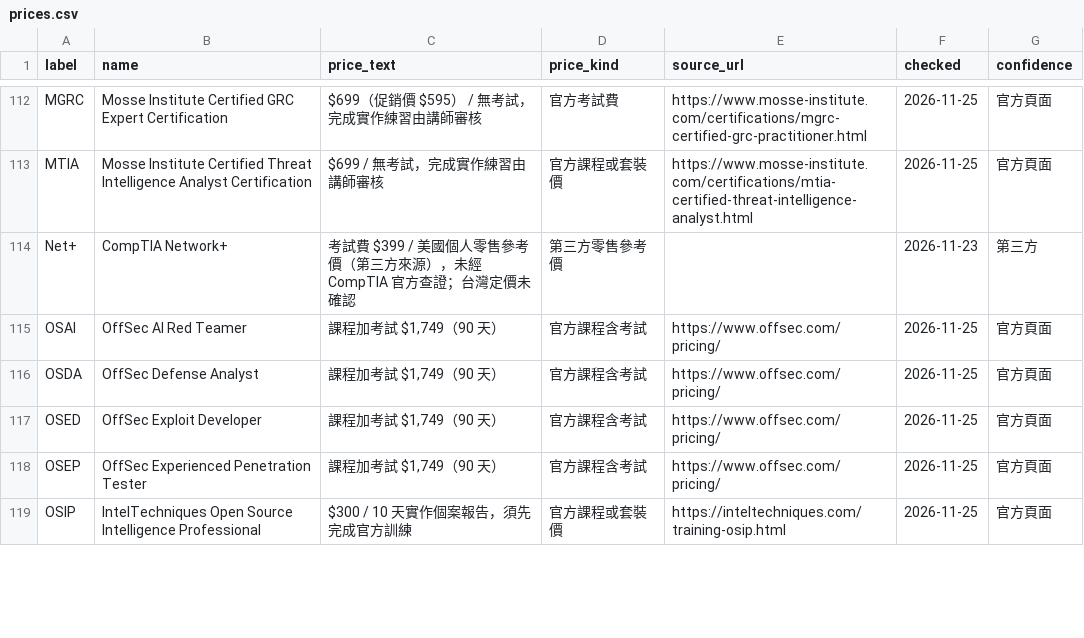
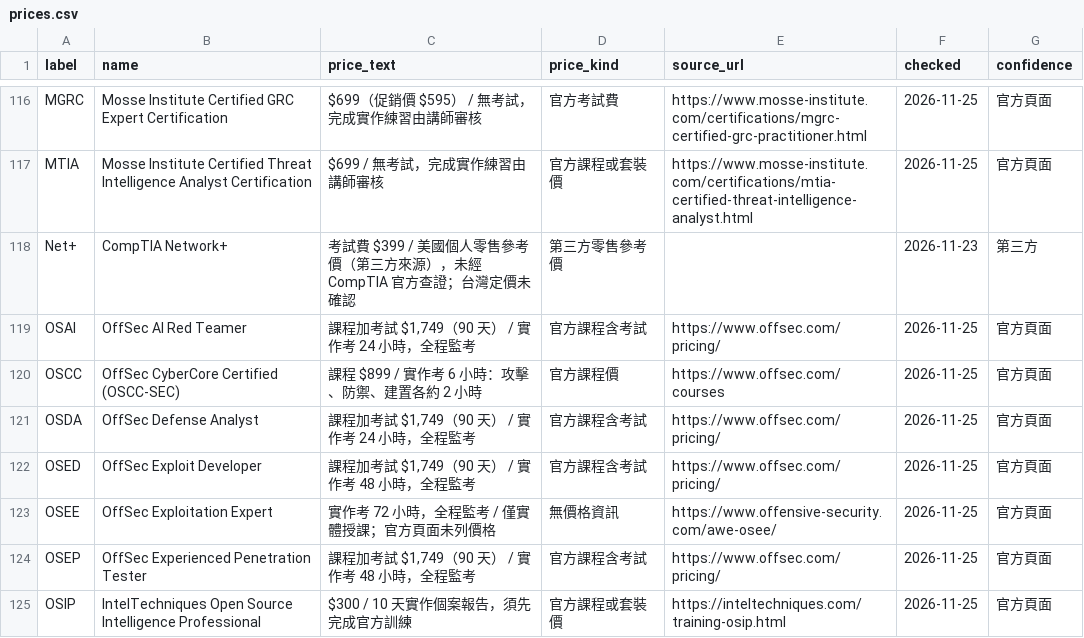
Before and after one commit to at9701/security-certification-map, a CSV file: data/prices.csv, drawn as a sheet; only a part is shown, gaps mark what is left out; the diff covers the shown part only.

```diff
--- a/data/prices.csv
+++ b/data/prices.csv
@@ -114,6 +118,8 @@ MTIA,Mosse Institute Certified Threat Intelligence Analyst Certification,$699 /
 Net+,CompTIA Network+,考試費 $399 / 美國個人零售參考價（第三方來源），未經 CompTIA 官方查證；台灣定價未確認,第三方零售參考價,,2026-11-23,第三方
-OSAI,OffSec AI Red Teamer,"課程加考試 $1,749（90 天）",官方課程含考試,https://www.offsec.com/pricing/,2026-11-25,官方頁面
-OSDA,OffSec Defense Analyst,"課程加考試 $1,749（90 天）",官方課程含考試,https://www.offsec.com/pricing/,2026-11-25,官方頁面
-OSED,OffSec Exploit Developer,"課程加考試 $1,749（90 天）",官方課程含考試,https://www.offsec.com/pricing/,2026-11-25,官方頁面
-OSEP,OffSec Experienced Penetration Tester,"課程加考試 $1,749（90 天）",官方課程含考試,https://www.offsec.com/pricing/,2026-11-25,官方頁面
+OSAI,OffSec AI Red Teamer,"課程加考試 $1,749（90 天） / 實作考 24 小時，全程監考",官方課程含考試,https://www.offsec.com/pricing/,2026-11-25,官方頁面
+OSCC,OffSec CyberCore Certified (OSCC-SEC),課程 $899 / 實作考 6 小時：攻擊、防禦、建置各約 2 小時,官方課程價,https://www.offsec.com/courses,2026-11-25,官方頁面
+OSDA,OffSec Defense Analyst,"課程加考試 $1,749（90 天） / 實作考 24 小時，全程監考",官方課程含考試,https://www.offsec.com/pricing/,2026-11-25,官方頁面
+OSED,OffSec Exploit Developer,"課程加考試 $1,749（90 天） / 實作考 48 小時，全程監考",官方課程含考試,https://www.offsec.com/pricing/,2026-11-25,官方頁面
+OSEE,OffSec Exploitation Expert,實作考 72 小時，全程監考 / 僅實體授課；官方頁面未列價格,無價格資訊,https://www.offensive-security.com/awe-osee/,2026-11-25,官方頁面
+OSEP,OffSec Experienced Penetration Tester,"課程加考試 $1,749（90 天） / 實作考 48 小時，全程監考",官方課程含考試,https://www.offsec.com/pricing/,2026-11-25,官方頁面
 OSIP,IntelTechniques Open Source Intelligence Professional,$300 / 10 天實作個案報告，須先完成官方訓練,官方課程或套裝價,https://inteltechniques.com/training-osip.html,2026-11-25,官方頁面
```
Also changed, not shown: 5 added rows and 4 edited cells elsewhere in this file, data/ranked.csv, 4 other files.
